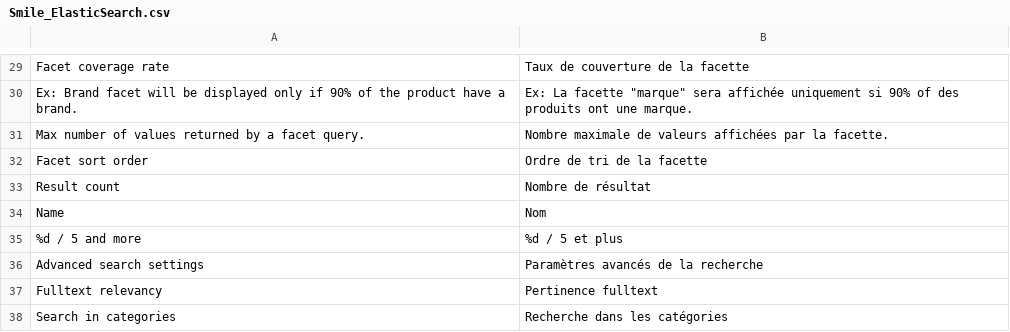
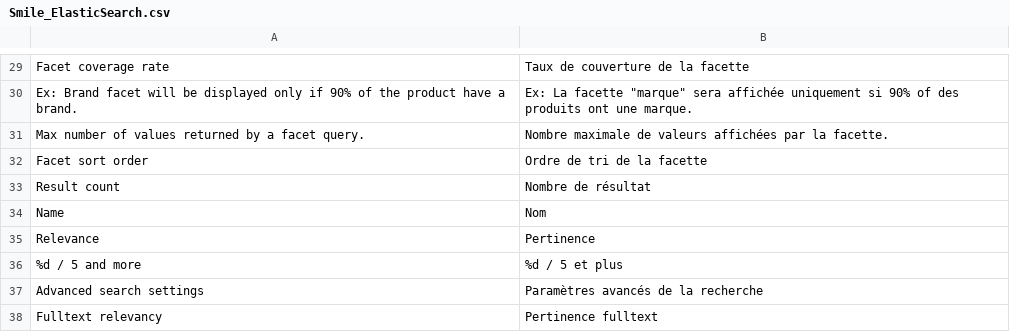
Before and after one commit to Smile-SA/smile-magento-elasticsearch, a CSV file: src/app/locale/fr_FR/Smile_ElasticSearch.csv, drawn as a sheet; only a part is shown, gaps mark what is left out; the shorter side is filled out with more unchanged rows; the diff names each change by its address in the sheet, - before the commit and + after, or states it on an @@ line.

Commit message:
Add relevance sort order to the facets

```diff
--- a/src/app/locale/fr_FR/Smile_ElasticSearch.csv
+++ b/src/app/locale/fr_FR/Smile_ElasticSearch.csv
+row 35: Relevance | Pertinence
```
Also changed, not shown: 4 other files.
